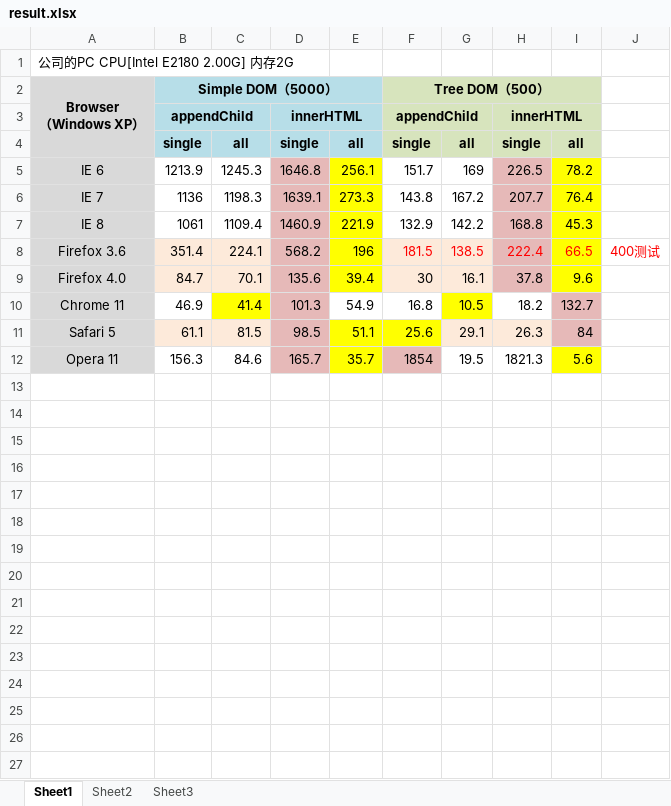
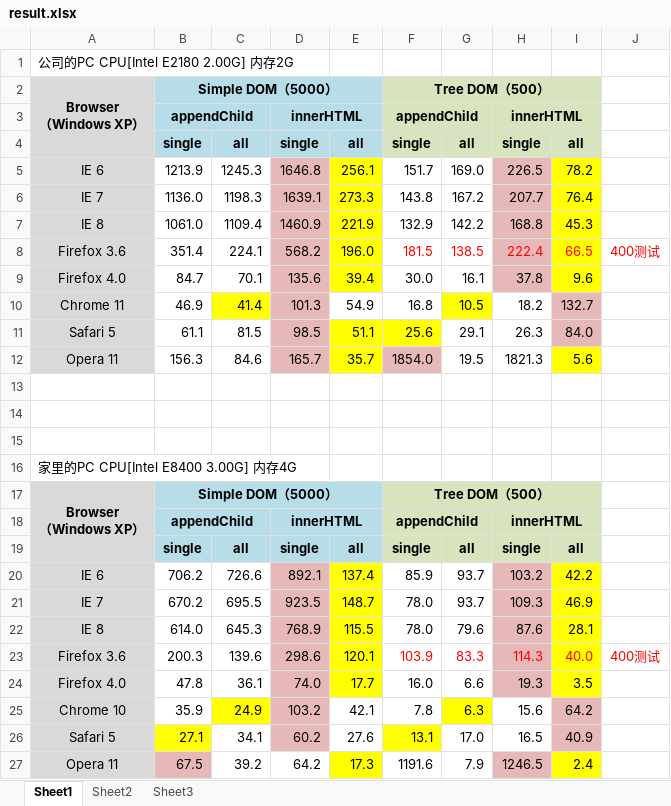
Before and after one commit to Dolass/Jquerytree, an Excel workbook: zTreeAPI/WebContent/jsTest/initDomTest/result.xlsx, sheet Sheet1, drawn as a sheet; values as stored, in another font and other column widths than the file's, no borders; ↵ is a line break in a cell; the diff names each change by its address in the sheet, - before the commit and + after, or states it on an @@ line.

Commit message:
性能优化研究

```diff
--- a/zTreeAPI/WebContent/jsTest/initDomTest/result.xlsx (sheet Sheet1)
+++ b/zTreeAPI/WebContent/jsTest/initDomTest/result.xlsx (sheet Sheet1)
-G5: 169
+G5: 169.0
-B6: 1136
+B6: 1136.0
-B7: 1061
+B7: 1061.0
-B8:C9 fill: #FDEADA
+B8:C9 fill: none
-E8: 196
+E8: 196.0
-F8:G9 fill: #FDEADA
+F8:G9 fill: none
-F9: 30
+F9: 30.0
-B11:C11 fill: #FDEADA
+B11:C11 fill: none
-G11:H11 fill: #FDEADA
+G11:H11 fill: none
-I11: 84
+I11: 84.0
-F12: 1854
+F12: 1854.0
+row 13: (empty)
+row 14: (empty)
+row 15: (empty)
+row 16: 家里的PC CPU[Intel E8400 3.00G] 内存4G
+row 17: Browser ↵ （Windows XP） | Simple DOM（5000） |  |  |  | Tree DOM（500）
+row 18:  | appendChild |  | innerHTML |  | appendChild |  | innerHTML
+row 19:  | single | all | single | all | single | all | single | all
+row 20: IE 6 | 706.2 | 726.6 | 892.1 | 137.4 | 85.9 | 93.7 | 103.2 | 42.2
+row 21: IE 7 | 670.2 | 695.5 | 923.5 | 148.7 | 78.0 | 93.7 | 109.3 | 46.9
+row 22: IE 8 | 614.0 | 645.3 | 768.9 | 115.5 | 78.0 | 79.6 | 87.6 | 28.1
+row 23: Firefox 3.6 | 200.3 | 139.6 | 298.6 | 120.1 | 103.9 | 83.3 | 114.3 | 40.0 | 400测试
+row 24: Firefox 4.0 | 47.8 | 36.1 | 74.0 | 17.7 | 16.0 | 6.6 | 19.3 | 3.5
+row 25: Chrome 10 | 35.9 | 24.9 | 103.2 | 42.1 | 7.8 | 6.3 | 15.6 | 64.2
+row 26: Safari 5 | 27.1 | 34.1 | 60.2 | 27.6 | 13.1 | 17.0 | 16.5 | 40.9
+row 27: Opera 11 | 67.5 | 39.2 | 64.2 | 17.3 | 1191.6 | 7.9 | 1246.5 | 2.4
```
